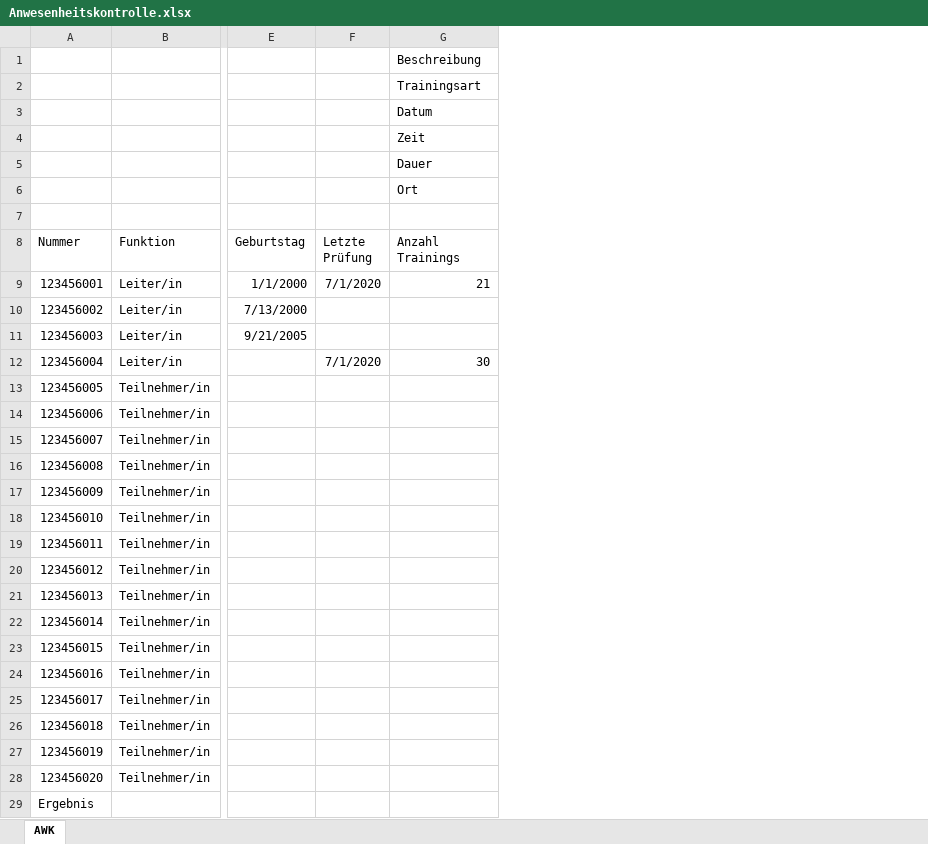
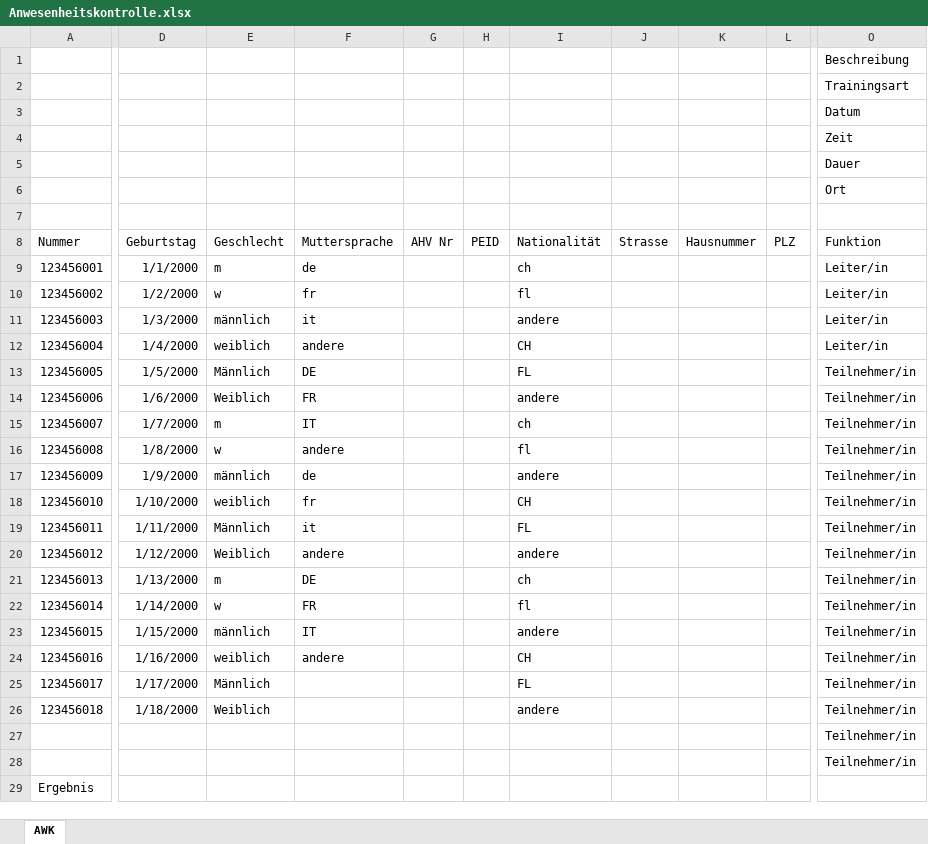
Before and after one commit to BCT-Patrick/BCT.AWK, an Excel workbook: Converter/Awk/Anwesenheitskontrolle.xlsx, sheet AWK, drawn as a sheet; only a part is shown, gaps mark what is left out; values as stored, in another font and other column widths than the file's, no borders; table styles not drawn; removed rows and columns are numbered as before the commit, all else as after; rows hold the shown columns only; the diff covers the shown part only; the diff names each change by its address in the sheet, - before the commit and + after, or states it on an @@ line.

```diff
--- a/Converter/Awk/Anwesenheitskontrolle.xlsx (sheet AWK)
+++ b/Converter/Awk/Anwesenheitskontrolle.xlsx (sheet AWK)
-column B (Funktion), rows 9-28: Leiter/in | Leiter/in | Leiter/in | Leiter/in | Teilnehmer/in | Teilnehmer/in | Teilnehmer/in | Teilnehmer/in | Teilnehmer/in | Teilnehmer/in | Teilnehmer/in | Teilnehmer/in | Teilnehmer/in | Teilnehmer/in | Teilnehmer/in | Teilnehmer/in | Teilnehmer/in | Teilnehmer/in | Teilnehmer/in | Teilnehmer/in
-column E (Geburtstag), rows 9-11: 1/1/2000 | 7/13/2000 | 9/21/2005
-column F (Letzte Prüfung), rows 9-12: 7/1/2020 |  |  | 7/1/2020
+column D (Geburtstag), rows 9-26: 1/1/2000 | 1/2/2000 | 1/3/2000 | 1/4/2000 | 1/5/2000 | 1/6/2000 | 1/7/2000 | 1/8/2000 | 1/9/2000 | 1/10/2000 | 1/11/2000 | 1/12/2000 | 1/13/2000 | 1/14/2000 | 1/15/2000 | 1/16/2000 | 1/17/2000 | 1/18/2000
+column E (Geschlecht), rows 9-26: m | w | männlich | weiblich | Männlich | Weiblich | m | w | männlich | weiblich | Männlich | Weiblich | m | w | männlich | weiblich | Männlich | Weiblich
+column F (Muttersprache), rows 9-24: de | fr | it | andere | DE | FR | IT | andere | de | fr | it | andere | DE | FR | IT | andere
+column G (AHV Nr), empty
+column H (PEID), empty
+column I (Nationalität), rows 9-26: ch | fl | andere | CH | FL | andere | ch | fl | andere | CH | FL | andere | ch | fl | andere | CH | FL | andere
+column J (Strasse), empty
+column K (Hausnummer), empty
+column L (PLZ), empty
-row 4:  |  |  |  | Zeit
+row 4:  |  |  |  |  |  |  |  |  |  | Zeit
-O8: Anzahl Trainings
+O8: Funktion
-O9 (Funktion): 21
+O9 (Funktion): Leiter/in
-O10:O11 (Funktion): (empty)
+O10:O11 (Funktion): Leiter/in
-O12 (Funktion): 30
+O12 (Funktion): Leiter/in
-O13:O28 (Funktion): (empty)
+O13:O28 (Funktion): Teilnehmer/in
-A27 (Nummer): 123456019
+A27 (Nummer): (empty)
-A28 (Nummer): 123456020
+A28 (Nummer): (empty)
```
Also changed, not shown: 2 added columns and 3 edited cells elsewhere in this sheet, 19 other files.
